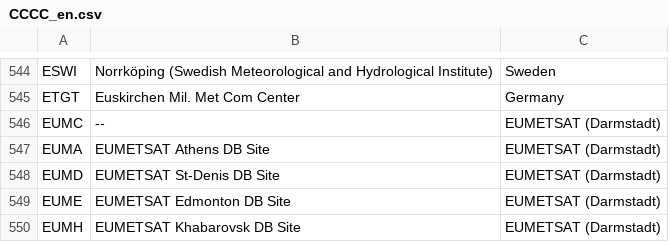
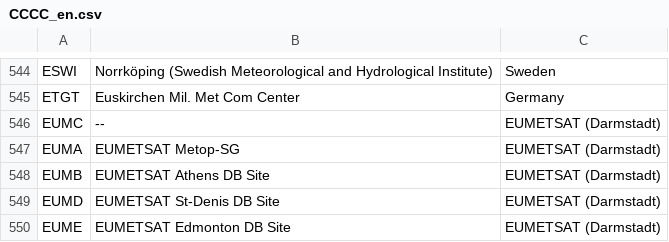
Before and after one commit to wmo-im/VolumeC1, a CSV file: info/CCCC_en.csv, drawn as a sheet; only a part is shown, gaps mark what is left out; the shorter side is filled out with more unchanged rows.

Commit message:
Update CCCC_en.csv

```diff
--- a/info/CCCC_en.csv
+++ b/info/CCCC_en.csv
@@ -546,3 +546,4 @@ ETGT,"Euskirchen Mil. Met Com Center","Germany"
 EUMC,"--","EUMETSAT (Darmstadt)"
-EUMA,"EUMETSAT Athens DB Site","EUMETSAT (Darmstadt)"
+EUMA,"EUMETSAT Metop-SG","EUMETSAT (Darmstadt)"
+EUMB,"EUMETSAT Athens DB Site","EUMETSAT (Darmstadt)"
 EUMD,"EUMETSAT St-Denis DB Site","EUMETSAT (Darmstadt)"
```
